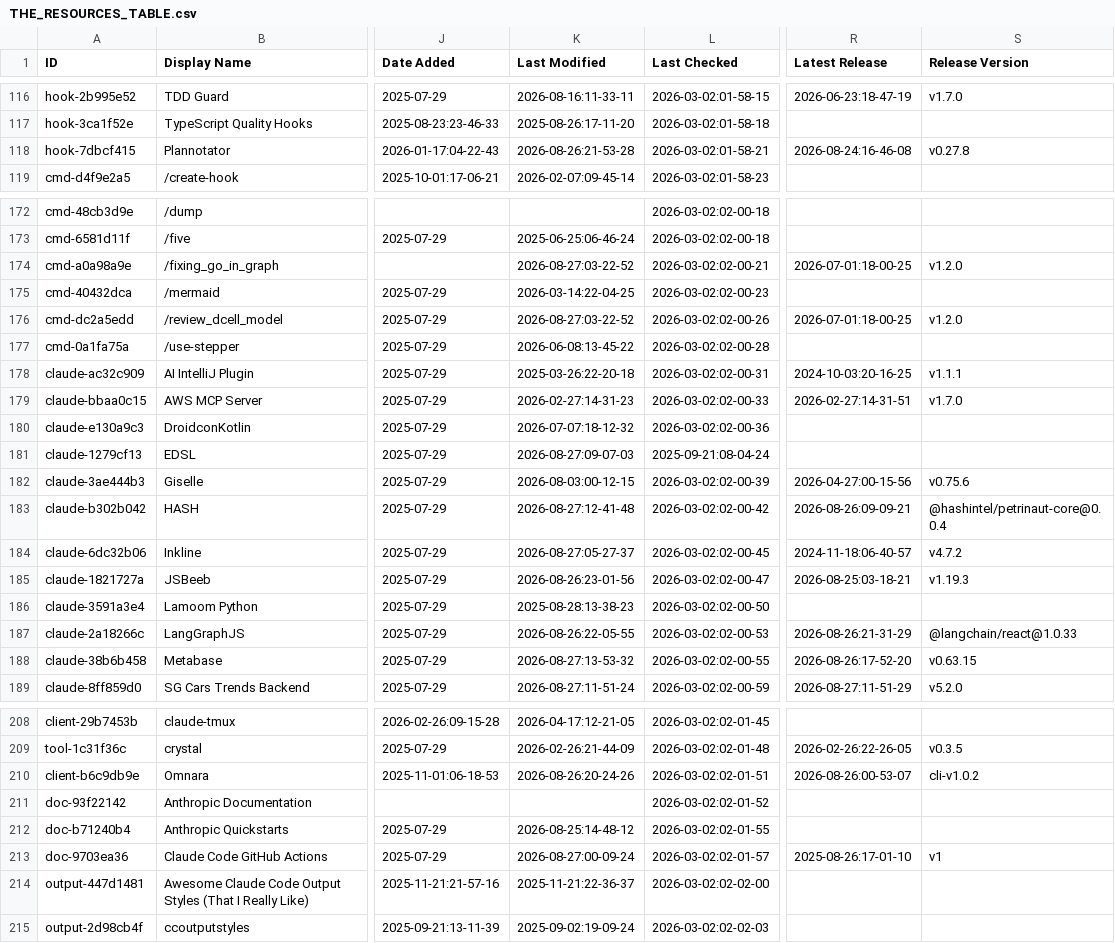
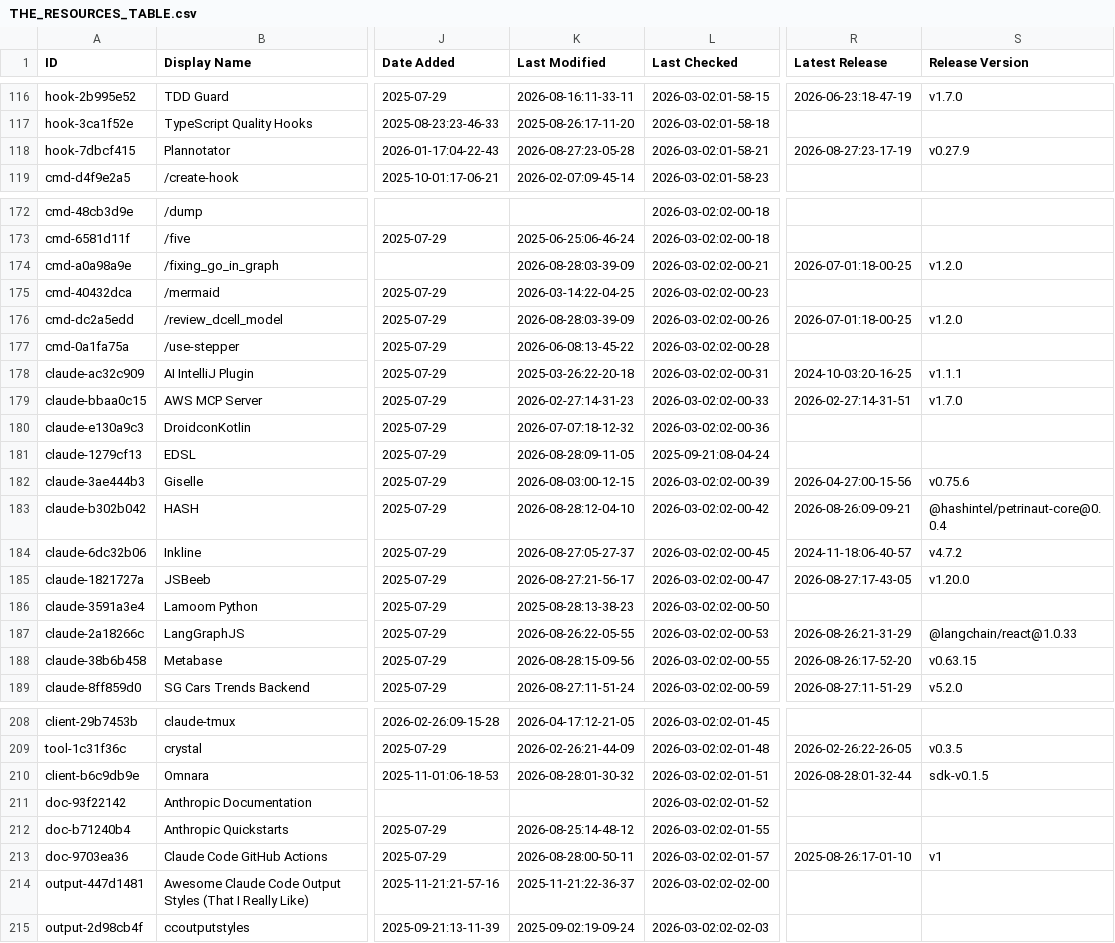
Before and after one commit to siathalysedI/awesome-claude-code, a CSV file: THE_RESOURCES_TABLE.csv, drawn as a sheet; only a part is shown, gaps mark what is left out; the diff covers the shown part only; the diff names each change by its address in the sheet, - before the commit and + after, or states it on an @@ line.

```diff
--- a/THE_RESOURCES_TABLE.csv
+++ b/THE_RESOURCES_TABLE.csv
-K118 (Last Modified): 2026-08-26:21-53-28
+K118 (Last Modified): 2026-08-27:23-05-28
-R118 (Latest Release): 2026-08-24:16-46-08
+R118 (Latest Release): 2026-08-27:23-17-19
-S118 (Release Version): v0.27.8
+S118 (Release Version): v0.27.9
-K174 (Last Modified): 2026-08-27:03-22-52
+K174 (Last Modified): 2026-08-28:03-39-09
-K176 (Last Modified): 2026-08-27:03-22-52
+K176 (Last Modified): 2026-08-28:03-39-09
-K181 (Last Modified): 2026-08-27:09-07-03
+K181 (Last Modified): 2026-08-28:09-11-05
-K183 (Last Modified): 2026-08-27:12-41-48
+K183 (Last Modified): 2026-08-28:12-04-10
-K185 (Last Modified): 2026-08-26:23-01-56
+K185 (Last Modified): 2026-08-27:21-56-17
-R185 (Latest Release): 2026-08-25:03-18-21
+R185 (Latest Release): 2026-08-27:17-43-05
-S185 (Release Version): v1.19.3
+S185 (Release Version): v1.20.0
-K188 (Last Modified): 2026-08-27:13-53-32
+K188 (Last Modified): 2026-08-28:15-09-56
-K210 (Last Modified): 2026-08-26:20-24-26
+K210 (Last Modified): 2026-08-28:01-30-32
-R210 (Latest Release): 2026-08-26:00-53-07
+R210 (Latest Release): 2026-08-28:01-32-44
-S210 (Release Version): cli-v1.0.2
+S210 (Release Version): sdk-v0.1.5
-K213 (Last Modified): 2026-08-27:00-09-24
+K213 (Last Modified): 2026-08-28:00-50-11
```
Also changed, not shown: 29 edited cells elsewhere in this file.
